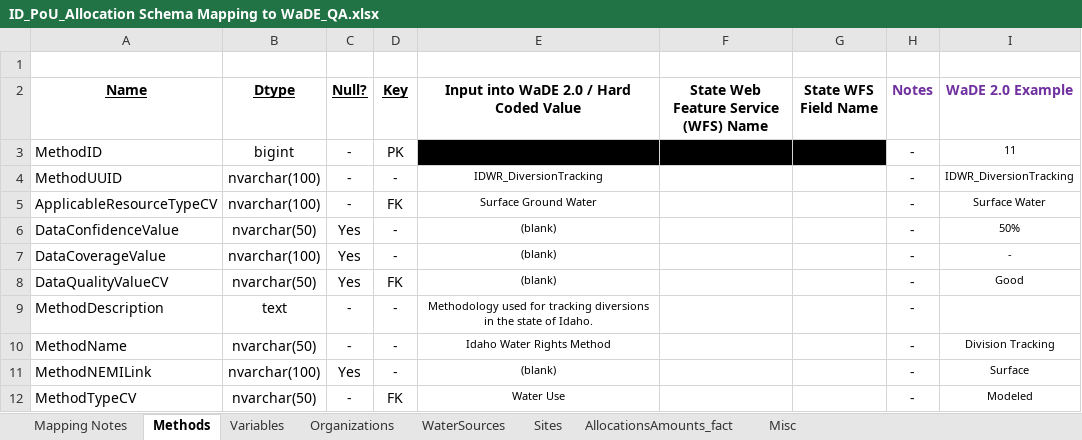
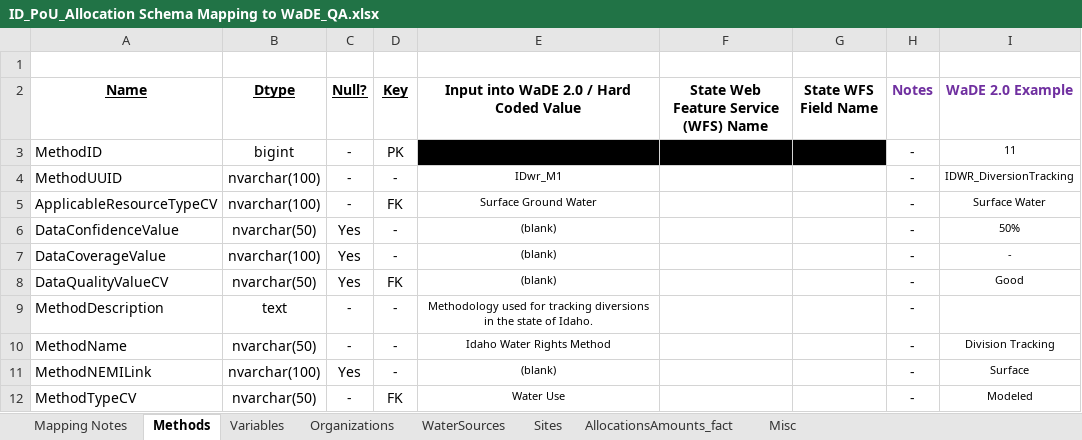
Before and after one commit to WSWCWaterDataExchange/MappingStatesDataToWaDE2.0, an Excel workbook: Idaho/WaterAllocation/ID_PoU_Allocation Schema Mapping to WaDE_QA.xlsx, sheet Methods, drawn as a sheet; only a part is shown; values as stored, in another font and other column widths than the file's, no borders; the diff names each change by its address in the sheet, - before the commit and + after, or states it on an @@ line.

```diff
--- a/Idaho/WaterAllocation/ID_PoU_Allocation Schema Mapping to WaDE_QA.xlsx (sheet Methods)
+++ b/Idaho/WaterAllocation/ID_PoU_Allocation Schema Mapping to WaDE_QA.xlsx (sheet Methods)
-E4: IDWR_DiversionTracking
+E4: IDwr_M1
```
Also changed, not shown: sheet AllocationsAmounts_fact, sheet Variables, sheet Organizations, 22 other files.
